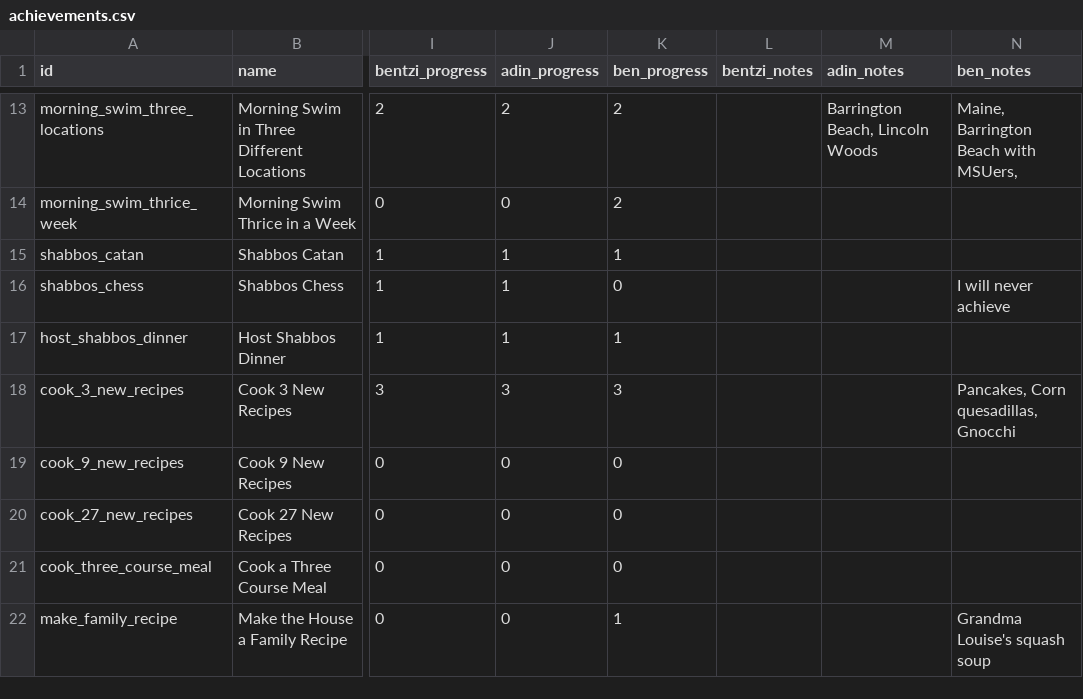
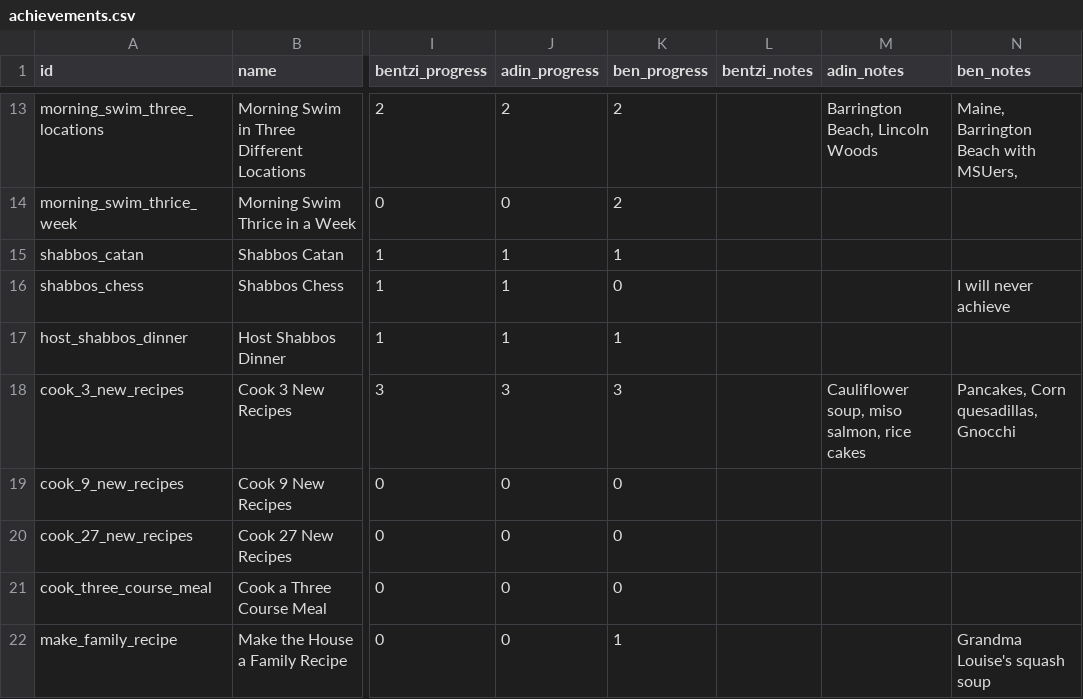
Before and after one commit to benpomeranz/benpomeranz.github.io, a CSV file: achievements/achievements.csv, drawn as a sheet; only a part is shown, gaps mark what is left out; the diff names each change by its address in the sheet, - before the commit and + after, or states it on an @@ line.

Commit message:
Update achievements data

```diff
--- a/achievements/achievements.csv
+++ b/achievements/achievements.csv
-M18 (adin_notes): (empty)
+M18 (adin_notes): Cauliflower soup, miso salmon, rice cakes
```
